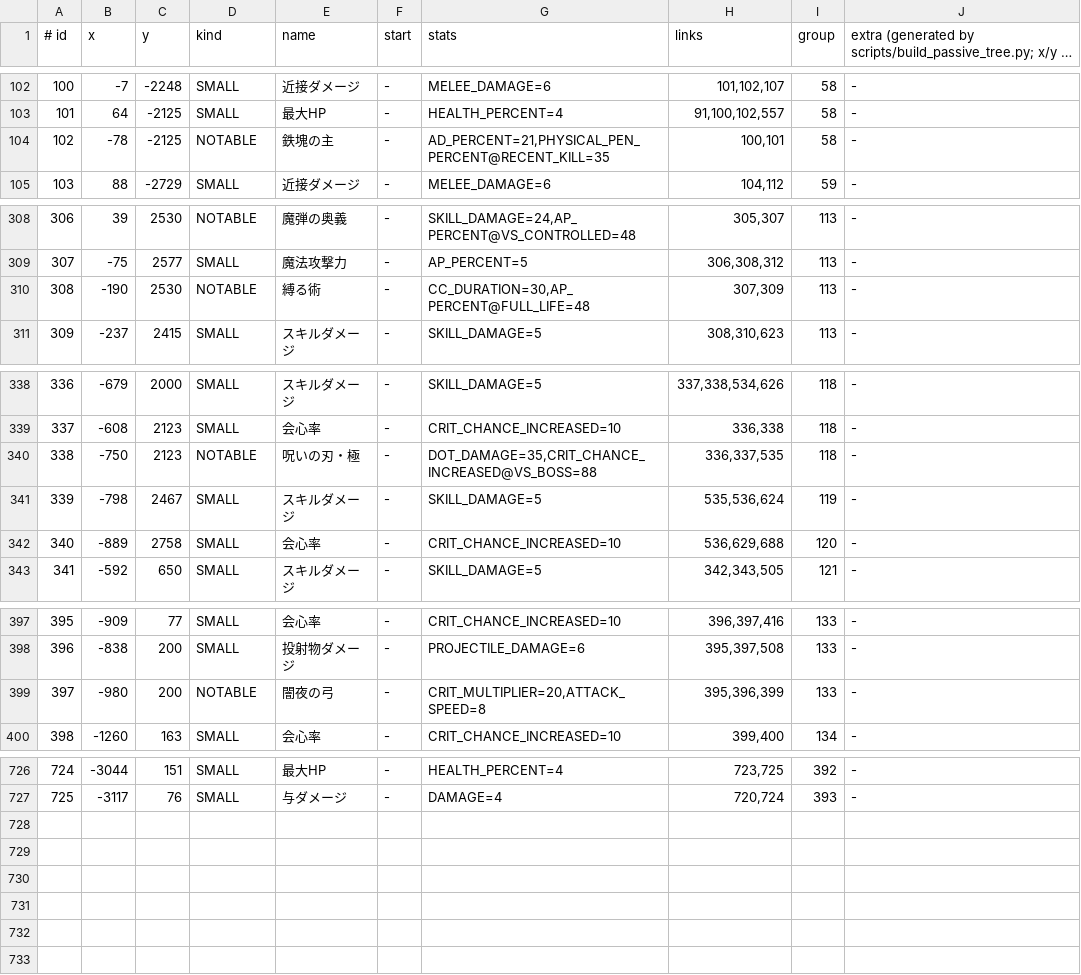
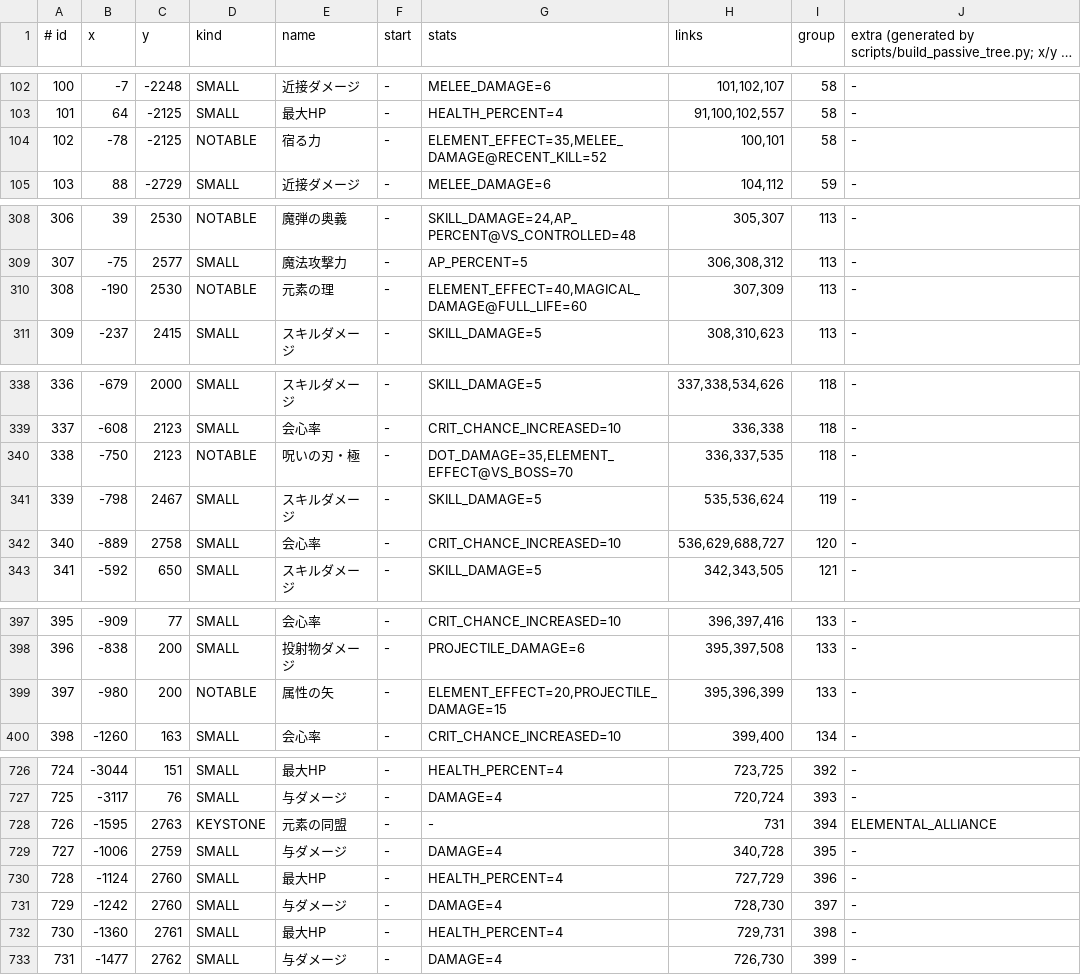
Before and after one commit to retardedgyai/Projects-V2, a TSV file: server-minestom/src/main/resources/passive-tree.tsv, drawn as a sheet; only a part is shown, gaps mark what is left out; long unchanged cells end in …; the diff covers the shown part only.

```diff
--- a/server-minestom/src/main/resources/passive-tree.tsv
+++ b/server-minestom/src/main/resources/passive-tree.tsv
@@ -103,3 +103,3 @@
 101	64	-2125	SMALL	最大HP	-	HEALTH_PERCENT=4	91,100,102,557	58	-
-102	-78	-2125	NOTABLE	鉄塊の主	-	AD_PERCENT=21,PHYSICAL_PEN_PERCENT@RECENT_KILL=35	100,101	58	-
+102	-78	-2125	NOTABLE	宿る力	-	ELEMENT_EFFECT=35,MELEE_DAMAGE@RECENT_KILL=52	100,101	58	-
 103	88	-2729	SMALL	近接ダメージ	-	MELEE_DAMAGE=6	104,112	59	-
@@ -309,3 +309,3 @@
 307	-75	2577	SMALL	魔法攻撃力	-	AP_PERCENT=5	306,308,312	113	-
-308	-190	2530	NOTABLE	縛る術	-	CC_DURATION=30,AP_PERCENT@FULL_LIFE=48	307,309	113	-
+308	-190	2530	NOTABLE	元素の理	-	ELEMENT_EFFECT=40,MAGICAL_DAMAGE@FULL_LIFE=60	307,309	113	-
 309	-237	2415	SMALL	スキルダメージ	-	SKILL_DAMAGE=5	308,310,623	113	-
@@ -339,5 +339,5 @@
 337	-608	2123	SMALL	会心率	-	CRIT_CHANCE_INCREASED=10	336,338	118	-
-338	-750	2123	NOTABLE	呪いの刃・極	-	DOT_DAMAGE=35,CRIT_CHANCE_INCREASED@VS_BOSS=88	336,337,535	118	-
+338	-750	2123	NOTABLE	呪いの刃・極	-	DOT_DAMAGE=35,ELEMENT_EFFECT@VS_BOSS=70	336,337,535	118	-
 339	-798	2467	SMALL	スキルダメージ	-	SKILL_DAMAGE=5	535,536,624	119	-
-340	-889	2758	SMALL	会心率	-	CRIT_CHANCE_INCREASED=10	536,629,688	120	-
+340	-889	2758	SMALL	会心率	-	CRIT_CHANCE_INCREASED=10	536,629,688,727	120	-
 341	-592	650	SMALL	スキルダメージ	-	SKILL_DAMAGE=5	342,343,505	121	-
@@ -398,3 +398,3 @@
 396	-838	200	SMALL	投射物ダメージ	-	PROJECTILE_DAMAGE=6	395,397,508	133	-
-397	-980	200	NOTABLE	闇夜の弓	-	CRIT_MULTIPLIER=20,ATTACK_SPEED=8	395,396,399	133	-
+397	-980	200	NOTABLE	属性の矢	-	ELEMENT_EFFECT=20,PROJECTILE_DAMAGE=15	395,396,399	133	-
 398	-1260	163	SMALL	会心率	-	CRIT_CHANCE_INCREASED=10	399,400	134	-
@@ -727 +727,7 @@
 725	-3117	76	SMALL	与ダメージ	-	DAMAGE=4	720,724	393	-
+726	-1595	2763	KEYSTONE	元素の同盟	-	-	731	394	ELEMENTAL_ALLIANCE
+727	-1006	2759	SMALL	与ダメージ	-	DAMAGE=4	340,728	395	-
+728	-1124	2760	SMALL	最大HP	-	HEALTH_PERCENT=4	727,729	396	-
+729	-1242	2760	SMALL	与ダメージ	-	DAMAGE=4	728,730	397	-
+730	-1360	2761	SMALL	最大HP	-	HEALTH_PERCENT=4	729,731	398	-
+731	-1477	2762	SMALL	与ダメージ	-	DAMAGE=4	726,730	399	-
```
Also changed, not shown: 14 edited cells elsewhere in this file, 22 other files.
